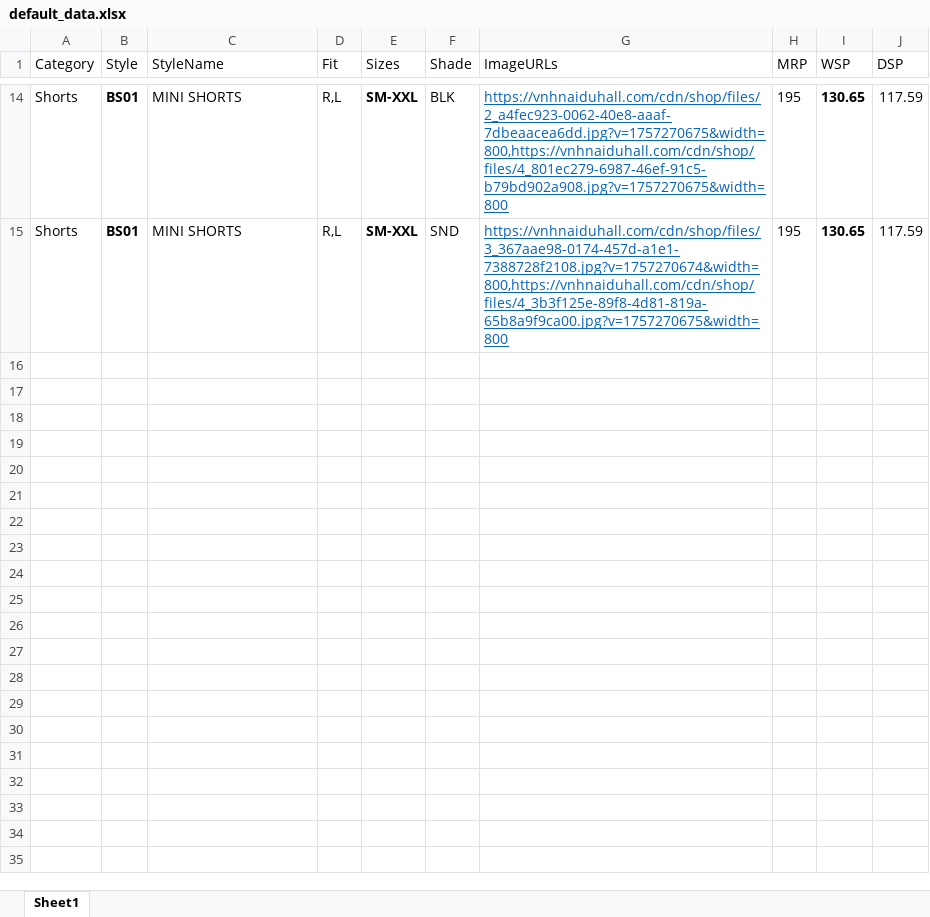
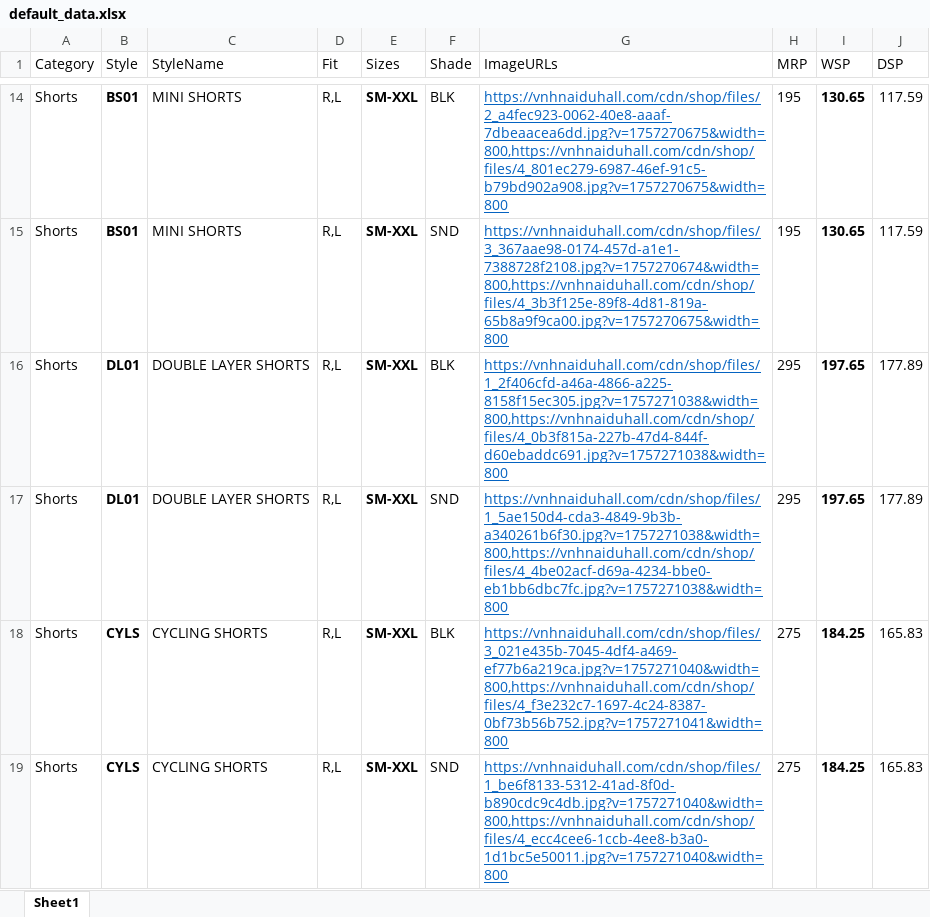
Before and after one commit to lingeshwaran143-sys/catalogue, an Excel workbook: default_data.xlsx, sheet Sheet1, drawn as a sheet; only a part is shown, gaps mark what is left out; values as stored, in another font and other column widths than the file's, no borders; the diff names each change by its address in the sheet, - before the commit and + after, or states it on an @@ line.

Commit message:
Add files via upload

```diff
--- a/default_data.xlsx (sheet Sheet1)
+++ b/default_data.xlsx (sheet Sheet1)
+row 16: Shorts | DL01 | DOUBLE LAYER SHORTS | R,L | SM-XXL | BLK | https://vnhnaiduhall.com/cdn/shop/files/1_2f406cfd-a46a-4866-a225-8158f15ec305.jpg?v=1757271038&width=800,https://vnhnaiduhall.com/cdn/shop/files/4_0b3f815a-227b-47d4-844f-d60ebaddc691.jpg?v=1757271038&width=800 | 295 | 197.65 | 177.89
+row 17: Shorts | DL01 | DOUBLE LAYER SHORTS | R,L | SM-XXL | SND | https://vnhnaiduhall.com/cdn/shop/files/1_5ae150d4-cda3-4849-9b3b-a340261b6f30.jpg?v=1757271038&width=800,https://vnhnaiduhall.com/cdn/shop/files/4_4be02acf-d69a-4234-bbe0-eb1bb6dbc7fc.jpg?v=1757271038&width=800 | 295 | 197.65 | 177.89
+row 18: Shorts | CYLS | CYCLING SHORTS | R,L | SM-XXL | BLK | https://vnhnaiduhall.com/cdn/shop/files/3_021e435b-7045-4df4-a469-ef77b6a219ca.jpg?v=1757271040&width=800,https://vnhnaiduhall.com/cdn/shop/files/4_f3e232c7-1697-4c24-8387-0bf73b56b752.jpg?v=1757271041&width=800 | 275 | 184.25 | 165.83
+row 19: Shorts | CYLS | CYCLING SHORTS | R,L | SM-XXL | SND | https://vnhnaiduhall.com/cdn/shop/files/1_be6f8133-5312-41ad-8f0d-b890cdc9c4db.jpg?v=1757271040&width=800,https://vnhnaiduhall.com/cdn/shop/files/4_ecc4cee6-1ccb-4ee8-b3a0-1d1bc5e50011.jpg?v=1757271040&width=800 | 275 | 184.25 | 165.83
```
